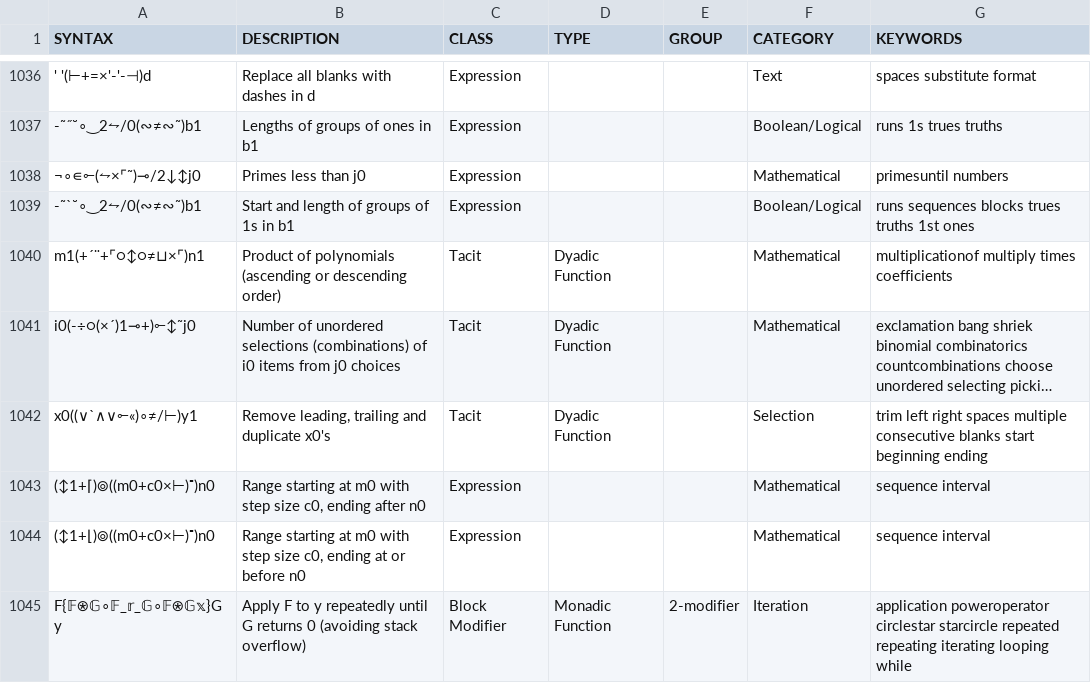
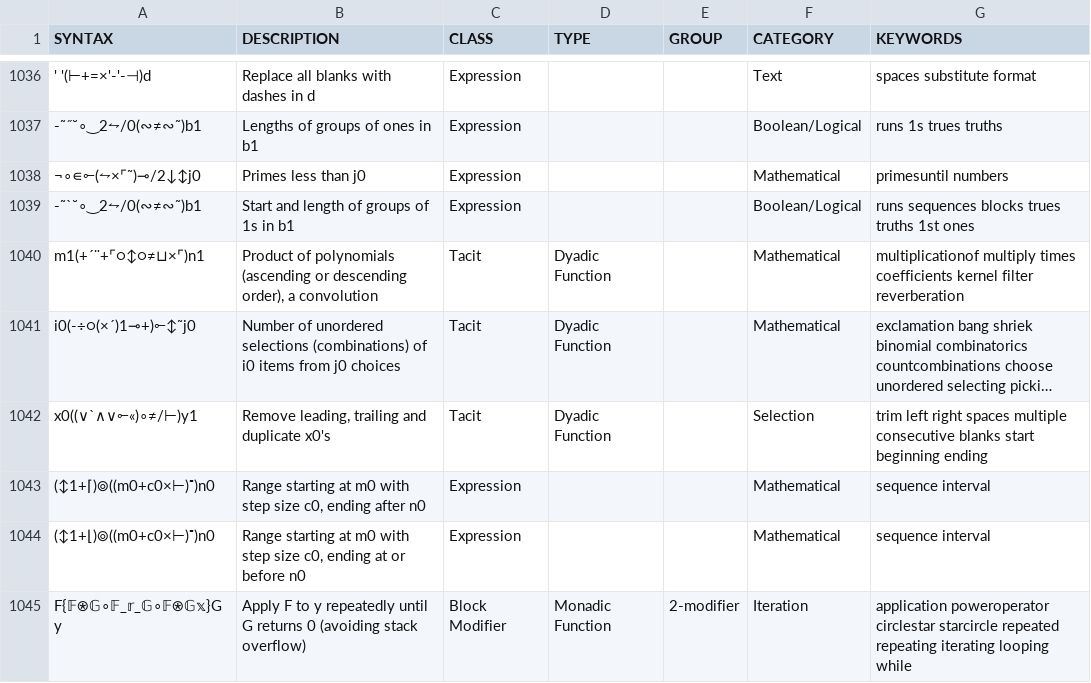
Before and after one commit to mlochbaum/bqncrate, a TSV file: table.tsv, drawn as a sheet; only a part is shown, gaps mark what is left out; long unchanged cells end in …; the diff names each change by its address in the sheet, - before the commit and + after, or states it on an @@ line.

Commit message:
Mention that polynomial product is a convolution in the description

```diff
--- a/table.tsv
+++ b/table.tsv
-B1040 (DESCRIPTION): …or descending order)
+B1040 (DESCRIPTION): …or descending order), a convolution
-G1040 (KEYWORDS): …times coefficients
+G1040 (KEYWORDS): …times coefficients kernel filter reverberation
```
